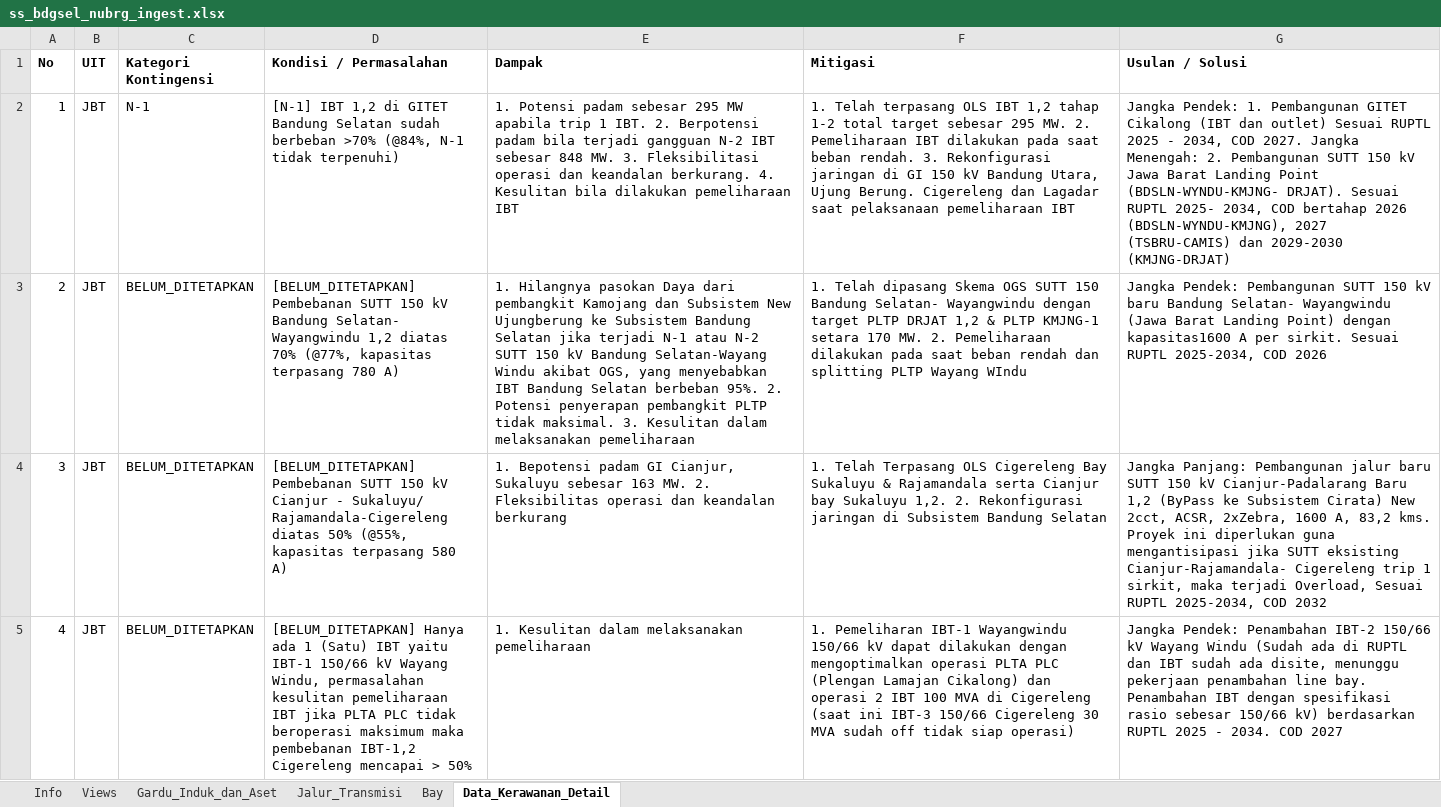
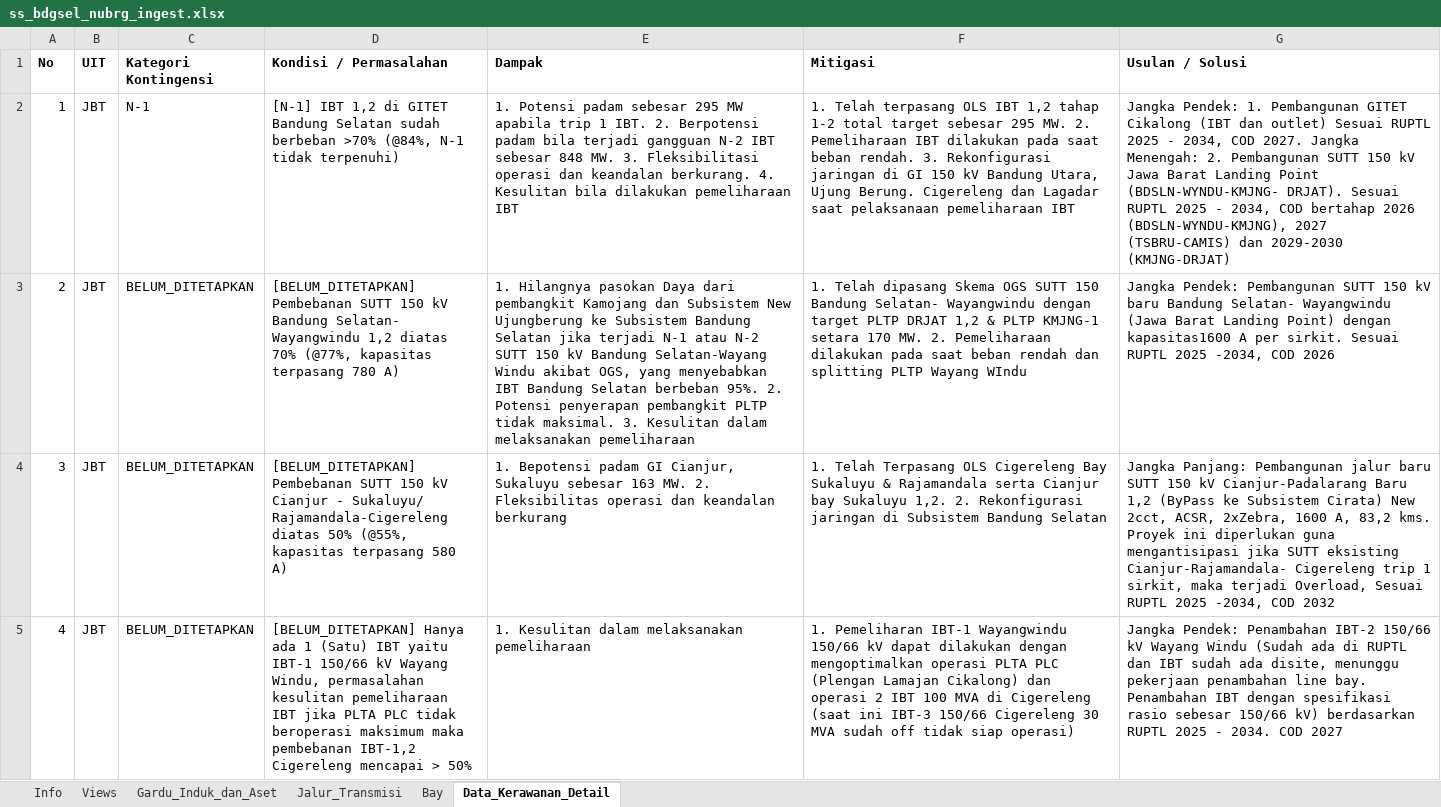
Before and after one commit to hafizna/SLD_engine, an Excel workbook: samples/ss_bdgsel_nubrg_ingest.xlsx, sheet Data_Kerawanan_Detail, drawn as a sheet; only a part is shown; values as stored, in another font and other column widths than the file's, no borders; the diff covers the shown part only; the diff names each change by its address in the sheet, - before the commit and + after, or states it on an @@ line.

```diff
--- a/samples/ss_bdgsel_nubrg_ingest.xlsx (sheet Data_Kerawanan_Detail)
+++ b/samples/ss_bdgsel_nubrg_ingest.xlsx (sheet Data_Kerawanan_Detail)
-G2 (Usulan / Solusi): …Sesuai RUPTL 2025- 2034, COD…
+G2 (Usulan / Solusi): …Sesuai RUPTL 2025 - 2034, COD…
-G3 (Usulan / Solusi): …Sesuai RUPTL 2025-2034, COD 2026
+G3 (Usulan / Solusi): …Sesuai RUPTL 2025 -2034, COD 2026
-G4 (Usulan / Solusi): …Sesuai RUPTL 2025-2034, COD 2032
+G4 (Usulan / Solusi): …Sesuai RUPTL 2025 -2034, COD 2032
```
Also changed, not shown: 6 edited cells elsewhere in this sheet, samples/ss_cbatu34_mdrcn_ingest.xlsx, samples/ss_cirata_ingest.xlsx, 25 other files.
